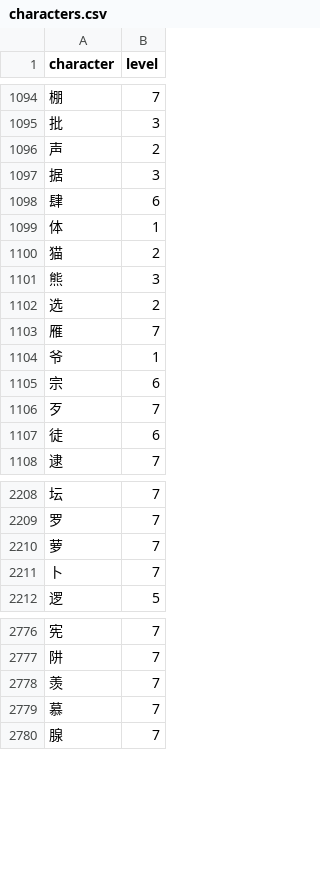
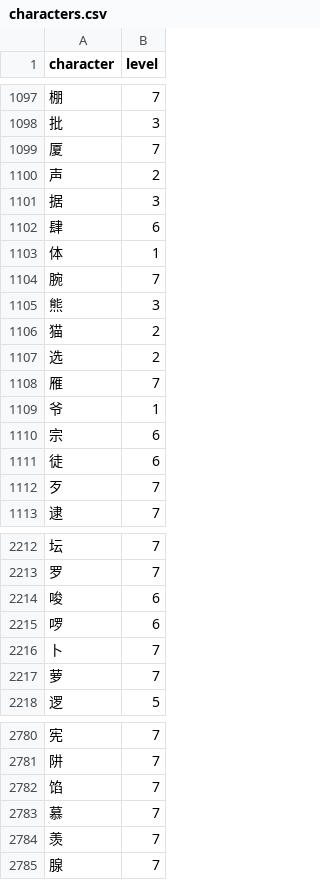
Before and after one commit to Roxaleen/hsk-annotated-corpus, a CSV file: export/csv/characters.csv, drawn as a sheet; only a part is shown, gaps mark what is left out; the diff covers the shown part only.

```diff
--- a/export/csv/characters.csv
+++ b/export/csv/characters.csv
@@ -1095,2 +1098,3 @@ character,level
 批,3
+厦,7
 声,2
@@ -1099,4 +1103,5 @@ character,level
 体,1
-猫,2
+腕,7
 熊,3
+猫,2
 选,2
@@ -1105,4 +1110,4 @@ character,level
 宗,6
-歹,7
 徒,6
+歹,7
 逮,7
@@ -2209,4 +2213,6 @@ character,level
 罗,7
-萝,7
+唆,6
+啰,6
 卜,7
+萝,7
 逻,5
@@ -2777,4 +2781,5 @@ character,level
 阱,7
-羡,7
+馅,7
 慕,7
+羡,7
 腺,7
```
Also changed, not shown: 1 added row, 112 moved rows and 3 edited cells elsewhere in this file, 15 other files.
